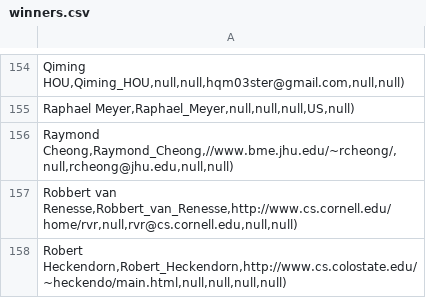
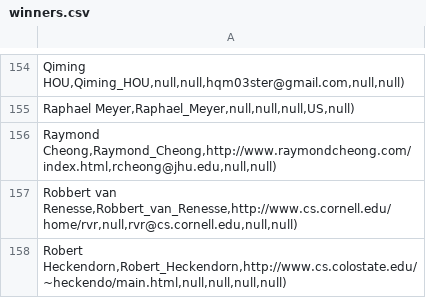
Before and after one commit to ioccc-src/winner, a CSV file: tmp/winners.csv, drawn as a sheet; only a part is shown, gaps mark what is left out.

Commit message:
Fixes in 2001/cheong (URL, format, other things)
Format fix 2001/cheong/README.md.

Roll back one of the fixes. INABIAF :-) The only fix necessary is
letting it work with clang. The feature is in bugs.md (will likely crash
without an arg).

Update dead link in README.md, winners.html and winners.csv. He has his
own domain now (was at university). I was able to verify it's his
website even though he didn't mention the IOCCC because he also referred
to the university he went to which we knew.

No longer refer to the university in the README.md file either.

```diff
--- a/tmp/winners.csv
+++ b/tmp/winners.csv
@@ -155,3 +155,3 @@ Qiming HOU,Qiming_HOU,null,null,hqm03ster@gmail.com,null,null);
 Raphael Meyer,Raphael_Meyer,null,null,null,US,null);
-Raymond Cheong,Raymond_Cheong,//www.bme.jhu.edu/~rcheong/,null,rcheong@jhu.edu,null,null);
+Raymond Cheong,Raymond_Cheong,http://www.raymondcheong.com/index.html,rcheong@jhu.edu,null,null);
 Robbert van Renesse,Robbert_van_Renesse,http://www.cs.cornell.edu/home/rvr,null,rvr@cs.cornell.edu,null,null);
```
Also changed, not shown: 4 other files.
